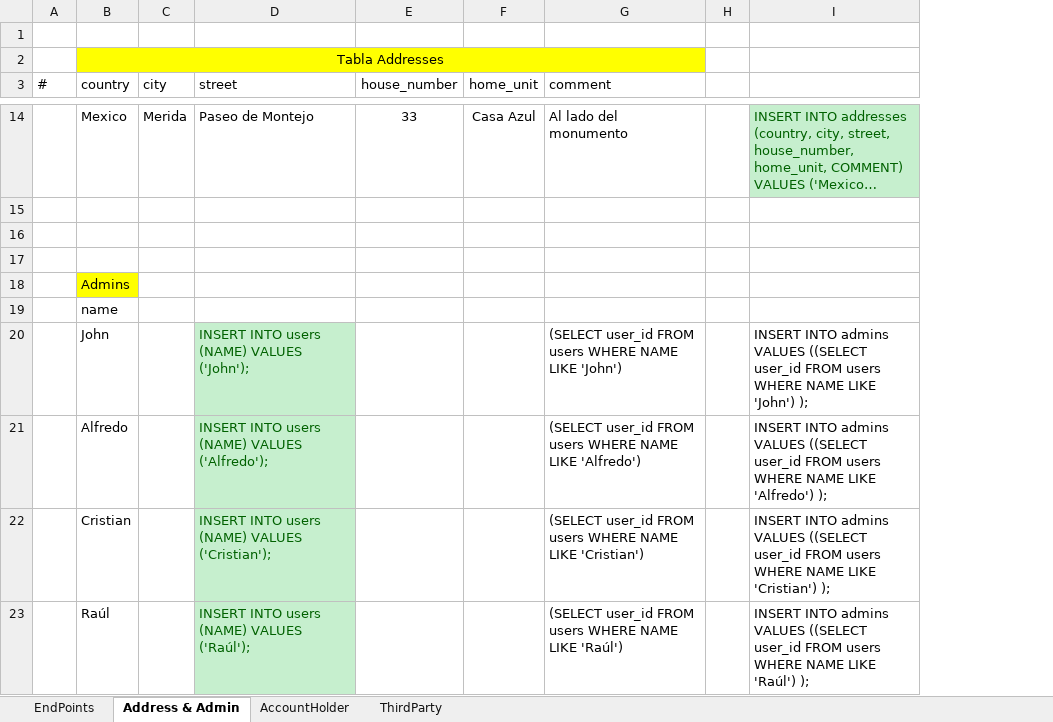
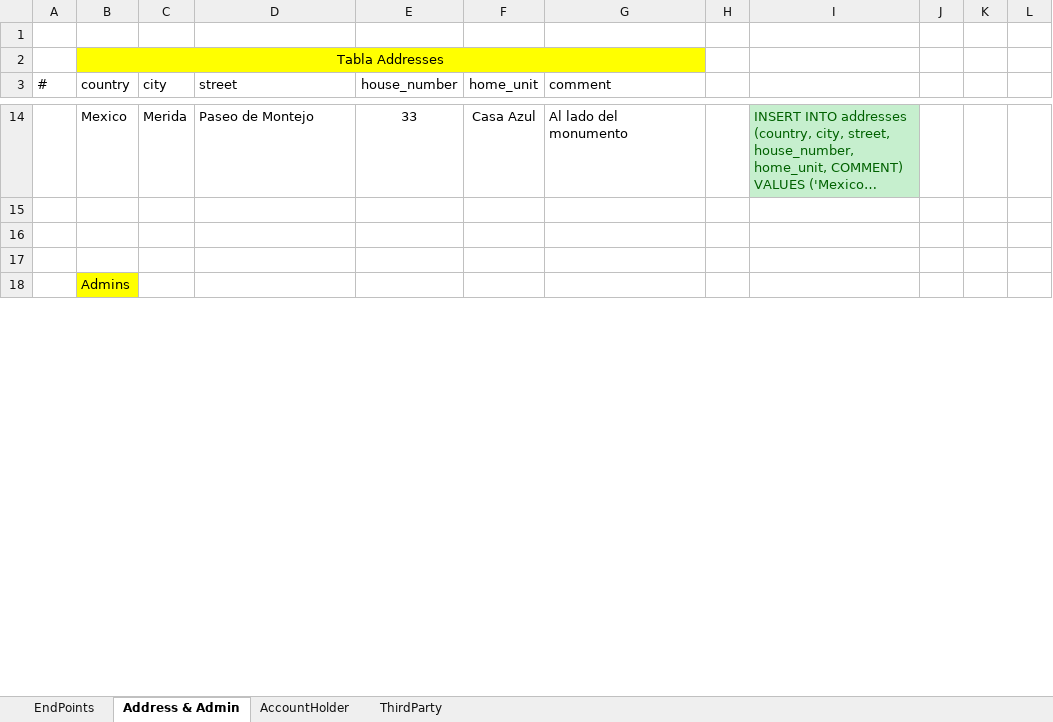
Before and after one commit to perseo1326/IH-Proyecto_Bancario, an Excel workbook: External_Resources/Mapa Endpoints.xlsx, sheet Address & Admin, drawn as a sheet; only a part is shown, gaps mark what is left out; long unchanged cells end in …; values as stored, in another font and other column widths than the file's, no borders; table styles not drawn; removed rows and columns are numbered as before the commit, all else as after; the diff covers the shown part only; the diff names each change by its address in the sheet, - before the commit and + after, or states it on an @@ line.

```diff
--- a/External_Resources/Mapa Endpoints.xlsx (sheet Address & Admin)
+++ b/External_Resources/Mapa Endpoints.xlsx (sheet Address & Admin)
+column J, empty
+column K, empty
+column L, empty
-row 19:  | name
-row 20:  | John |  | INSERT INTO users (NAME) VALUES ('John'); |  |  | (SELECT user_id FROM users WHERE NAME LIKE 'John') |  | INSERT INTO admins VALUES ((SELECT user_id FROM users WHERE NAME LIKE 'John') );
-row 21:  | Alfredo |  | INSERT INTO users (NAME) VALUES ('Alfredo'); |  |  | (SELECT user_id FROM users WHERE NAME LIKE 'Alfredo') |  | INSERT INTO admins VALUES ((SELECT user_id FROM users WHERE NAME LIKE 'Alfredo') );
-row 22:  | Cristian |  | INSERT INTO users (NAME) VALUES ('Cristian'); |  |  | (SELECT user_id FROM users WHERE NAME LIKE 'Cristian') |  | INSERT INTO admins VALUES ((SELECT user_id FROM users WHERE NAME LIKE 'Cristian') );
-row 23:  | Raúl |  | INSERT INTO users (NAME) VALUES ('Raúl'); |  |  | (SELECT user_id FROM users WHERE NAME LIKE 'Raúl') |  | INSERT INTO admins VALUES ((SELECT user_id FROM users WHERE NAME LIKE 'Raúl') );
```
Also changed, not shown: 5 added rows elsewhere in this sheet, sheet ThirdParty, formulas that keep their value, 1 other file.
